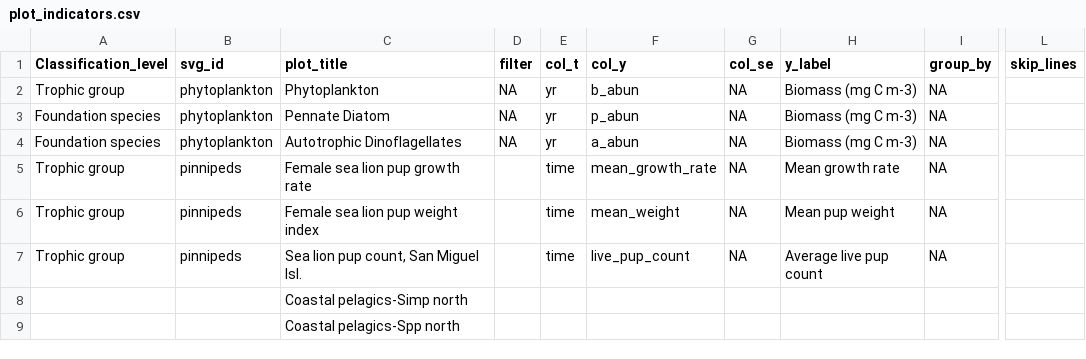
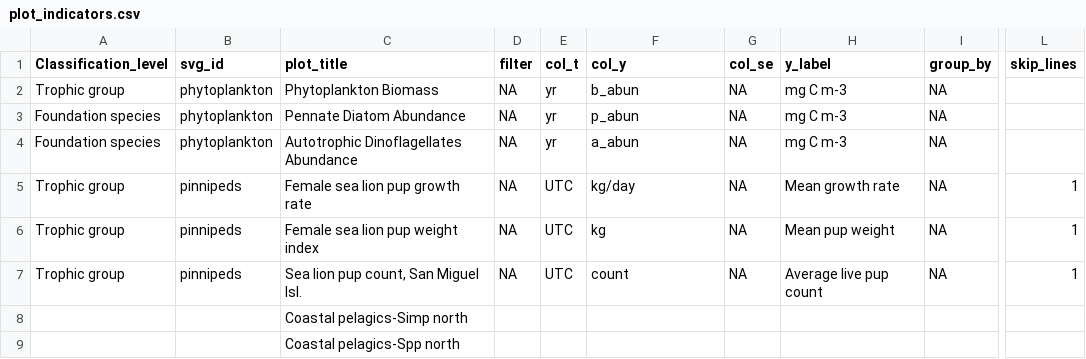
Before and after one commit to reikopm/info-mb, a CSV file: plot_indicators.csv, drawn as a sheet; only a part is shown, gaps mark what is left out; the diff names each change by its address in the sheet, - before the commit and + after, or states it on an @@ line.

```diff
--- a/plot_indicators.csv
+++ b/plot_indicators.csv
-C2 (plot_title): Phytoplankton
+C2 (plot_title): Phytoplankton Biomass
-H2:H4 (y_label): Biomass (mg C m-3)
+H2:H4 (y_label): mg C m-3
-C3 (plot_title): Pennate Diatom
+C3 (plot_title): Pennate Diatom Abundance
-C4 (plot_title): Autotrophic Dinoflagellates
+C4 (plot_title): Autotrophic Dinoflagellates Abundance
-D5:D7 (filter): (empty)
+D5:D7 (filter): NA
-E5:E7 (col_t): time
+E5:E7 (col_t): UTC
-F5 (col_y): mean_growth_rate
+F5 (col_y): kg/day
-L5:L7 (skip_lines): (empty)
+L5:L7 (skip_lines): 1
-F6 (col_y): mean_weight
+F6 (col_y): kg
-F7 (col_y): live_pup_count
+F7 (col_y): count
```
Also changed, not shown: rmd/svg_elements.csv, svg_elements.csv.
